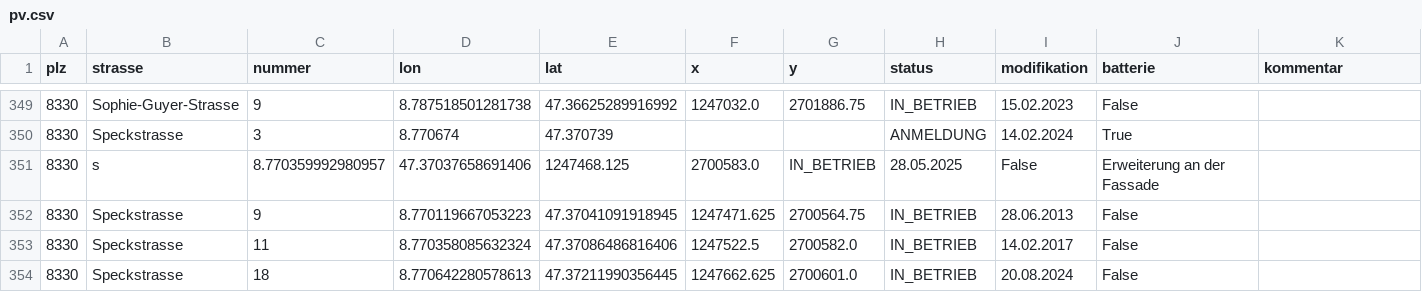
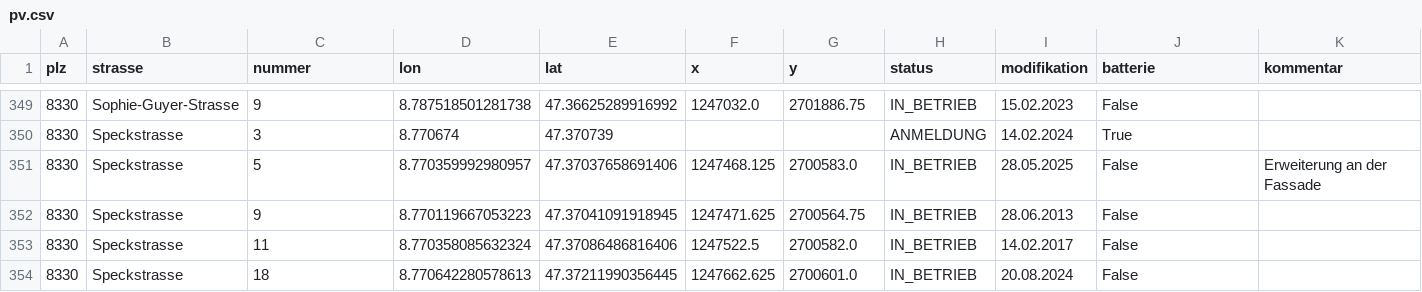
Before and after one commit to loeti82/firemap, a CSV file: pv.csv, drawn as a sheet; only a part is shown, gaps mark what is left out; removed rows and columns are numbered as before the commit, all else as after; the diff names each change by its address in the sheet, - before the commit and + after, or states it on an @@ line.

Commit message:
Speckstrasse,5

```diff
--- a/pv.csv
+++ b/pv.csv
-row 351: 8330 | s | 8.770359992980957 | 47.37037658691406 | 1247468.125 | 2700583.0 | IN_BETRIEB | 28.05.2025 | False | Erweiterung an der Fassade
+row 351: 8330 | Speckstrasse | 5 | 8.770359992980957 | 47.37037658691406 | 1247468.125 | 2700583.0 | IN_BETRIEB | 28.05.2025 | False | Erweiterung an der Fassade
```
